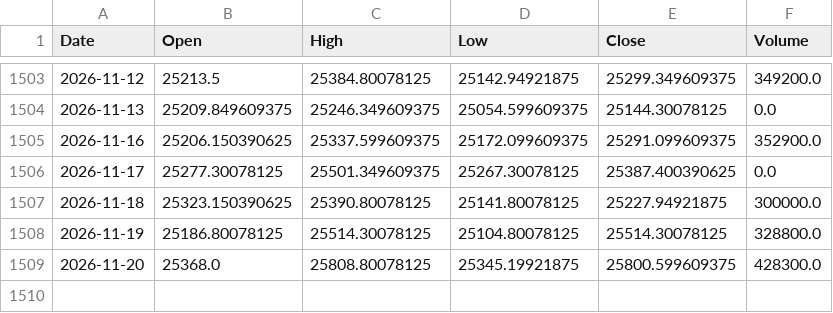
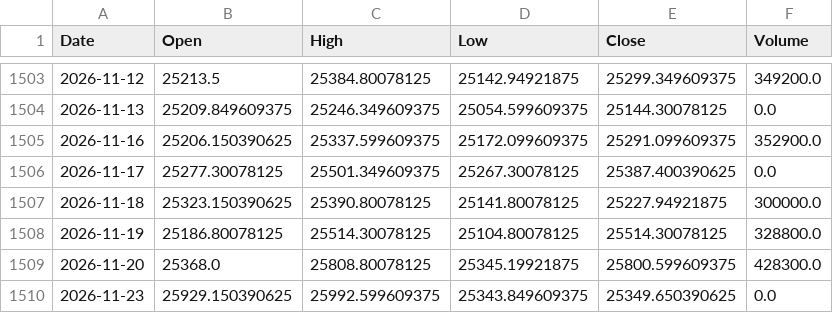
Before and after one commit to udaymanju91/nifty100-reporter, a CSV file: data/mh_idx_NIFTY_50.csv, drawn as a sheet; only a part is shown, gaps mark what is left out; the diff names each change by its address in the sheet, - before the commit and + after, or states it on an @@ line.

```diff
--- a/data/mh_idx_NIFTY_50.csv
+++ b/data/mh_idx_NIFTY_50.csv
+row 1510: 2026-11-23 | 25929.150390625 | 25992.599609375 | 25343.849609375 | 25349.650390625 | 0.0
```
Also changed, not shown: data/mh_idx_NIFTY_NEXT_50.csv, data/mh_vix_cache.csv, 6 other files.
